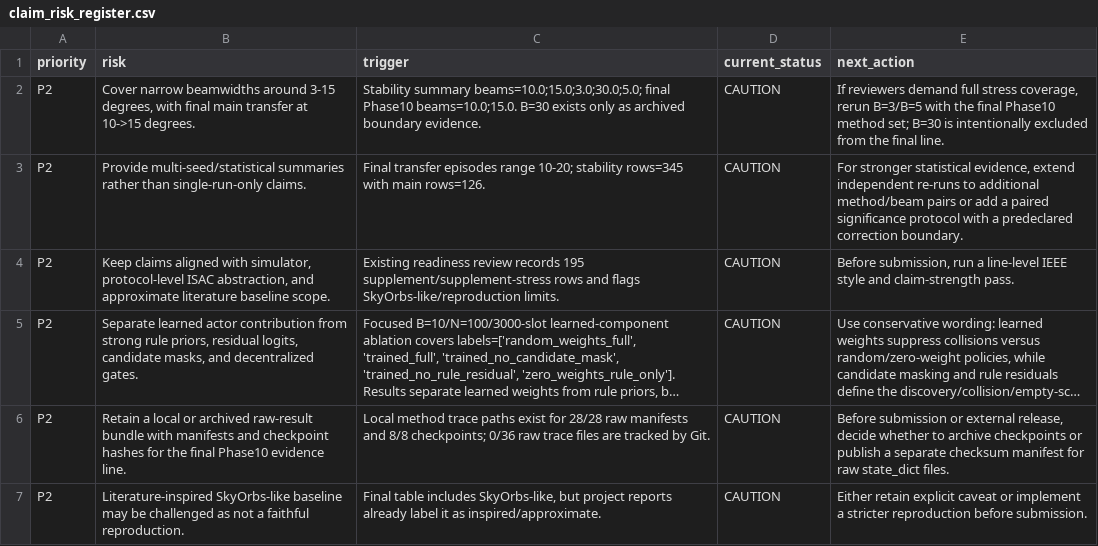
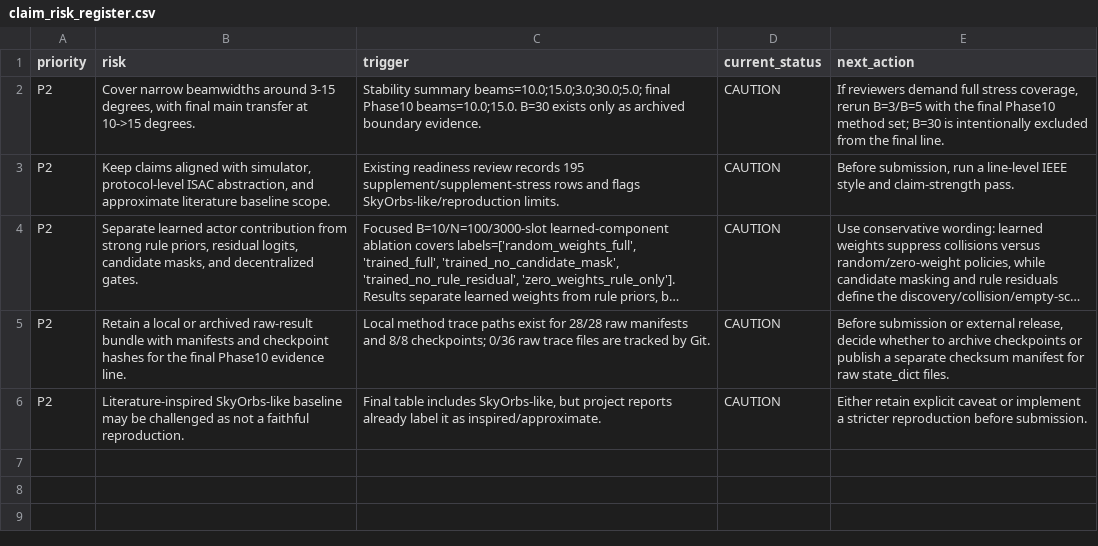
Before and after one commit to nuaasgq/ISAC-Neighbor-Discovery, a CSV file: 06_analysis/paper_tables/research_goal_coverage_audit/claim_risk_register.csv, drawn as a sheet; long unchanged cells end in …; the diff names each change by its address in the sheet, - before the commit and + after, or states it on an @@ line.

```diff
--- a/06_analysis/paper_tables/research_goal_coverage_audit/claim_risk_register.csv
+++ b/06_analysis/paper_tables/research_goal_coverage_audit/claim_risk_register.csv
-row 3: P2 | Provide multi-seed/statistical summaries rather than single-run-only claims. | Final transfer episodes range 10-20; stability rows=345 with main rows=126. | CAUTION | For stronger statistical evidence, extend independent re-runs to additional method/beam pairs or add a paired significance protocol with a predeclared correction boundary.
```
Also changed, not shown: 06_analysis/manuscript_artifact_manifest_20260707.csv, 06_analysis/paper_figure_integrity_audit_20260705.csv, 17 other files.
